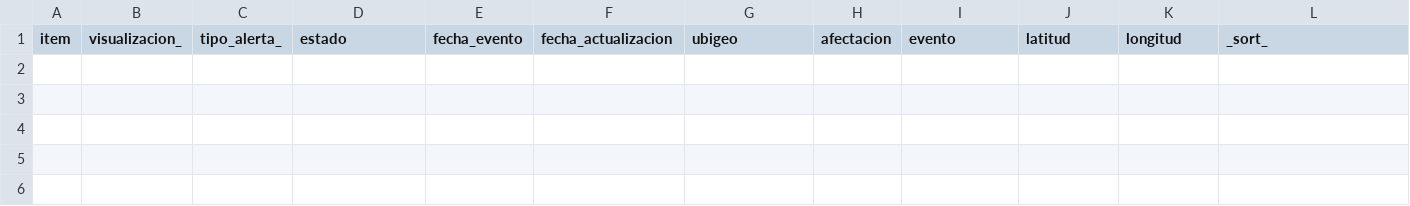
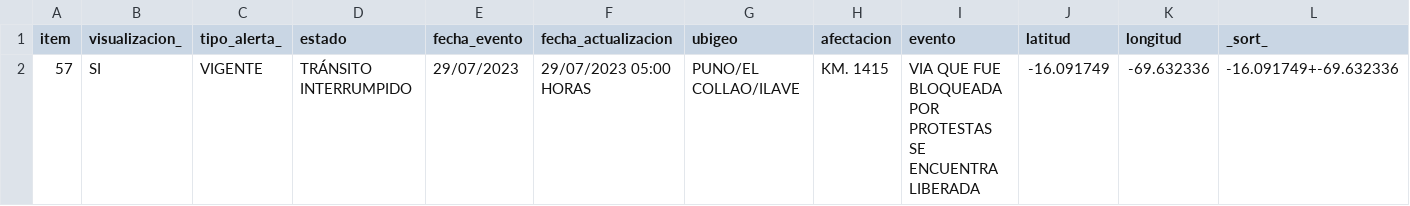
Before and after one commit to annaabsi/sutran-data, a CSV file: resultados_flourish/resultados_humano_flourish.csv, drawn as a sheet; only a part is shown; rows hold the shown columns only; the diff names each change by its address in the sheet, - before the commit and + after, or states it on an @@ line.

```diff
--- a/resultados_flourish/resultados_humano_flourish.csv
+++ b/resultados_flourish/resultados_humano_flourish.csv
+row 2: 57 | SI | VIGENTE | TRÁNSITO INTERRUMPIDO | 29/07/2023 | 29/07/2023 05:00 HORAS | PUNO/EL COLLAO/ILAVE | KM. 1415 | VIA QUE FUE BLOQUEADA POR PROTESTAS SE ENCUENTRA LIBERADA | -16.091749 | -69.632336 | -16.091749+-69.632336
```
Also changed, not shown: resultados_flourish/resultados_climatologico_flourish.csv.
